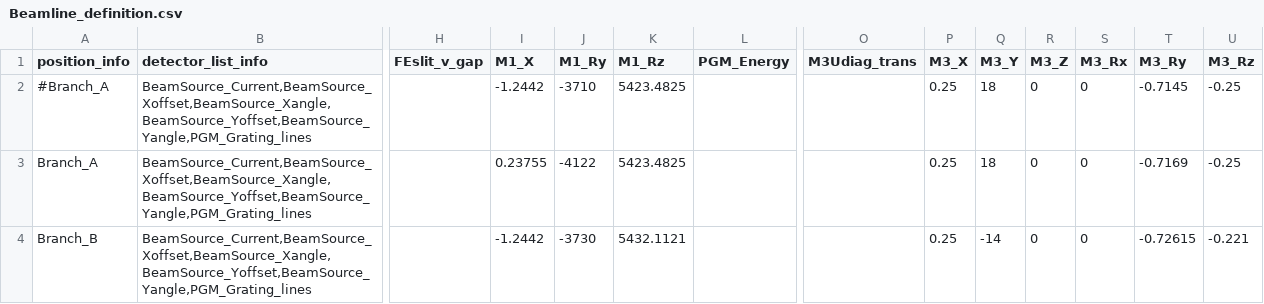
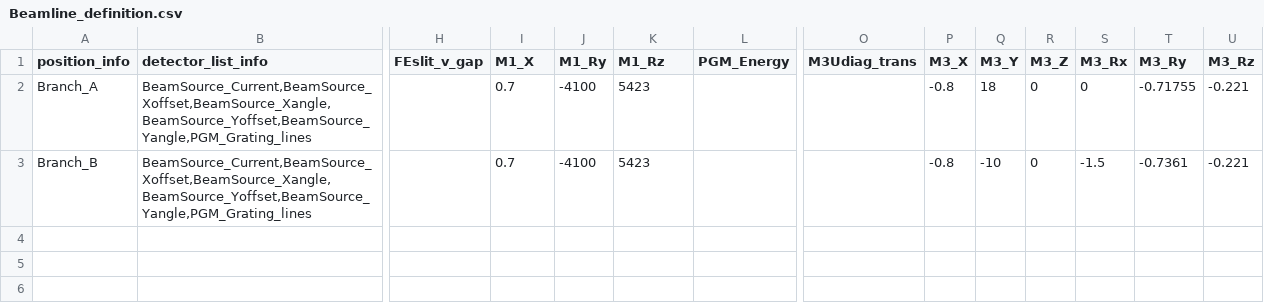
Before and after one commit to NSLS-II-ESM-1/profile_collection, a CSV file: startup/motion_definition_files/Beamline_definition.csv, drawn as a sheet; only a part is shown, gaps mark what is left out; removed rows and columns are numbered as before the commit, all else as after; rows hold the shown columns only; the diff names each change by its address in the sheet, - before the commit and + after, or states it on an @@ line.

```diff
--- a/startup/motion_definition_files/Beamline_definition.csv
+++ b/startup/motion_definition_files/Beamline_definition.csv
-row 2: #Branch_A | BeamSource_Current,BeamSource_Xoffset,BeamSource_Xangle,BeamSource_Yoffset,BeamSource_Yangle,PGM_Grating_lines |  | -1.2442 | -3710 | 5423.4825 |  |  | 0.25 | 18 | 0 | 0 | -0.7145 | -0.25
-I2 (M1_X): 0.23755
+I2 (M1_X): 0.7
-J2 (M1_Ry): -4122
+J2 (M1_Ry): -4100
-K2 (M1_Rz): 5423.4825
+K2 (M1_Rz): 5423
-P2:P3 (M3_X): 0.25
+P2:P3 (M3_X): -0.8
-T2 (M3_Ry): -0.7169
+T2 (M3_Ry): -0.71755
-U2 (M3_Rz): -0.25
+U2 (M3_Rz): -0.221
-I3 (M1_X): -1.2442
+I3 (M1_X): 0.7
-J3 (M1_Ry): -3730
+J3 (M1_Ry): -4100
-K3 (M1_Rz): 5432.1121
+K3 (M1_Rz): 5423
-Q3 (M3_Y): -14
+Q3 (M3_Y): -10
-S3 (M3_Rx): 0
+S3 (M3_Rx): -1.5
-T3 (M3_Ry): -0.72615
+T3 (M3_Ry): -0.7361
```
Also changed, not shown: 6 other files.
